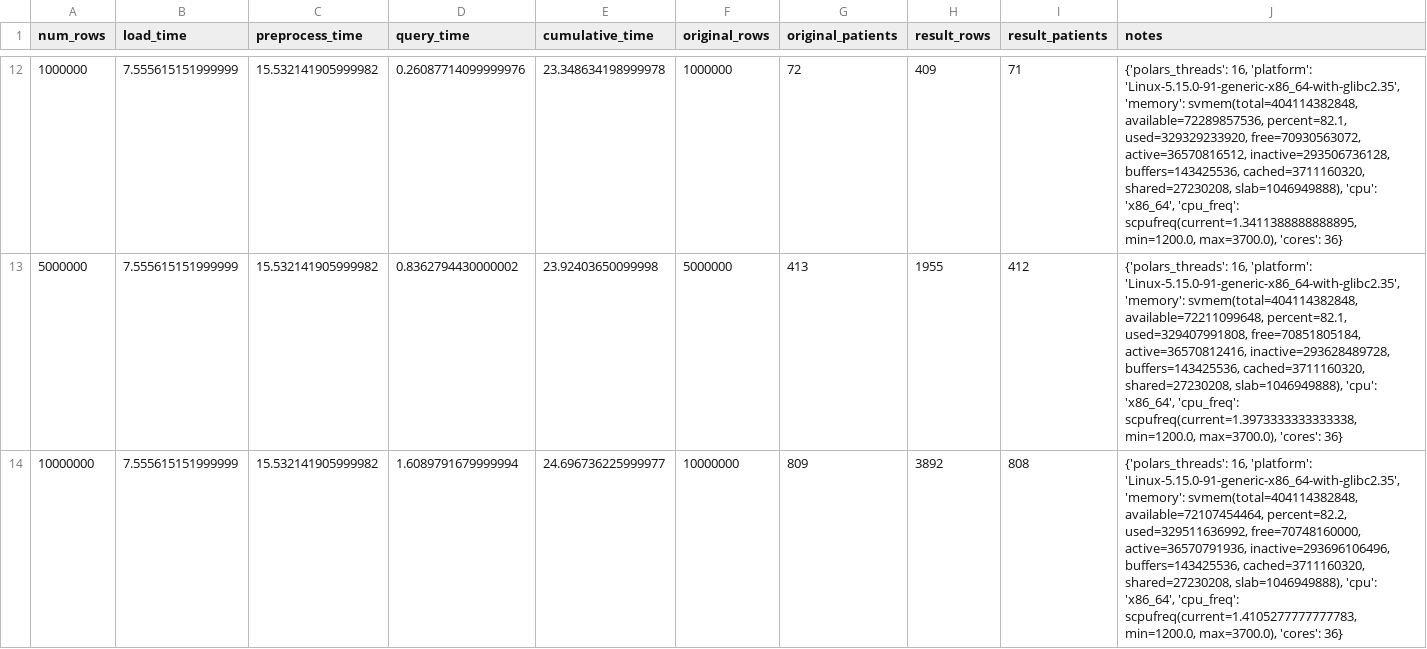
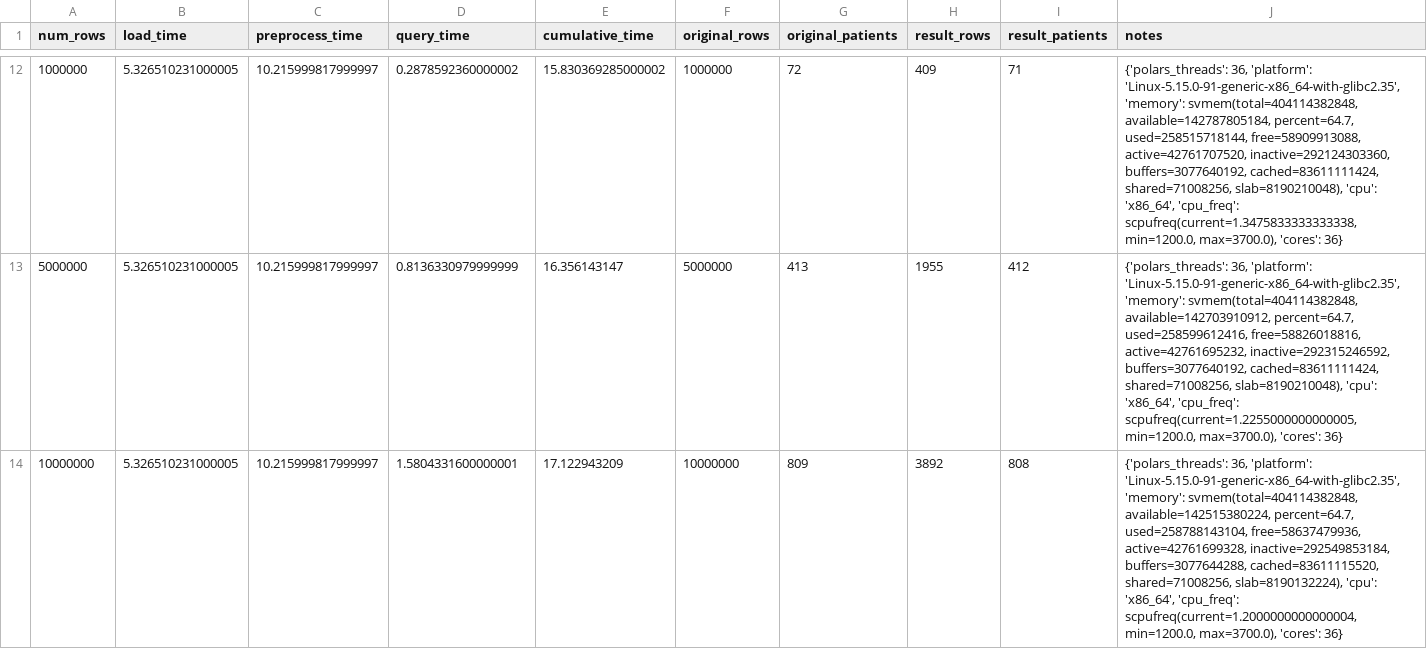
Before and after one commit to justin13601/ACES, a CSV file: profiling/mimic/profiling_output/profile_based_on_original_rows_results.csv, drawn as a sheet; only a part is shown, gaps mark what is left out; the diff covers the shown part only.

```diff
--- a/profiling/mimic/profiling_output/profile_based_on_original_rows_results.csv
+++ b/profiling/mimic/profiling_output/profile_based_on_original_rows_results.csv
@@ -12,3 +12,3 @@ num_rows,load_time,preprocess_time,query_time,cumulative_time,original_rows,orig
-1000000,7.555615151999999,15.532141905999982,0.26087714099999976,23.348634198999978,1000000,72,409,71,"{'polars_threads': 16, 'platform': 'Linux-5.15.0-91-generic-x86_64-with-glibc2.35', 'memory': svmem(total=404114382848, available=72289857536, percent=82.1, used=329329233920, free=70930563072, active=36570816512, inactive=293506736128, buffers=143425536, cached=3711160320, shared=27230208, slab=1046949888), 'cpu': 'x86_64', 'cpu_freq': scpufreq(current=1.3411388888888895, min=1200.0, max=3700.0), 'cores': 36}"
-5000000,7.555615151999999,15.532141905999982,0.8362794430000002,23.92403650099998,5000000,413,1955,412,"{'polars_threads': 16, 'platform': 'Linux-5.15.0-91-generic-x86_64-with-glibc2.35', 'memory': svmem(total=404114382848, available=72211099648, percent=82.1, used=329407991808, free=70851805184, active=36570812416, inactive=293628489728, buffers=143425536, cached=3711160320, shared=27230208, slab=1046949888), 'cpu': 'x86_64', 'cpu_freq': scpufreq(current=1.3973333333333338, min=1200.0, max=3700.0), 'cores': 36}"
-10000000,7.555615151999999,15.532141905999982,1.6089791679999994,24.696736225999977,10000000,809,3892,808,"{'polars_threads': 16, 'platform': 'Linux-5.15.0-91-generic-x86_64-with-glibc2.35', 'memory': svmem(total=404114382848, available=72107454464, percent=82.2, used=329511636992, free=70748160000, active=36570791936, inactive=293696106496, buffers=143425536, cached=3711160320, shared=27230208, slab=1046949888), 'cpu': 'x86_64', 'cpu_freq': scpufreq(current=1.4105277777777783, min=1200.0, max=3700.0), 'cores': 36}"
+1000000,5.326510231000005,10.215999817999997,0.2878592360000002,15.830369285000002,1000000,72,409,71,"{'polars_threads': 36, 'platform': 'Linux-5.15.0-91-generic-x86_64-with-glibc2.35', 'memory': svmem(total=404114382848, available=142787805184, percent=64.7, used=258515718144, free=58909913088, active=42761707520, inactive=292124303360, buffers=3077640192, cached=83611111424, shared=71008256, slab=8190210048), 'cpu': 'x86_64', 'cpu_freq': scpufreq(current=1.3475833333333338, min=1200.0, max=3700.0), 'cores': 36}"
+5000000,5.326510231000005,10.215999817999997,0.8136330979999999,16.356143147,5000000,413,1955,412,"{'polars_threads': 36, 'platform': 'Linux-5.15.0-91-generic-x86_64-with-glibc2.35', 'memory': svmem(total=404114382848, available=142703910912, percent=64.7, used=258599612416, free=58826018816, active=42761695232, inactive=292315246592, buffers=3077640192, cached=83611111424, shared=71008256, slab=8190210048), 'cpu': 'x86_64', 'cpu_freq': scpufreq(current=1.2255000000000005, min=1200.0, max=3700.0), 'cores': 36}"
+10000000,5.326510231000005,10.215999817999997,1.5804331600000001,17.122943209,10000000,809,3892,808,"{'polars_threads': 36, 'platform': 'Linux-5.15.0-91-generic-x86_64-with-glibc2.35', 'memory': svmem(total=404114382848, available=142515380224, percent=64.7, used=258788143104, free=58637479936, active=42761699328, inactive=292549853184, buffers=3077644288, cached=83611115520, shared=71008256, slab=8190132224), 'cpu': 'x86_64', 'cpu_freq': scpufreq(current=1.2000000000000004, min=1200.0, max=3700.0), 'cores': 36}"
```
Also changed, not shown: 65 edited cells elsewhere in this file, profiling/mimic/profiling_output/profile_based_on_num_predicates_results.csv, profiling/mimic/profiling_output/profile_based_on_num_threads_results.csv, 10 other files.
